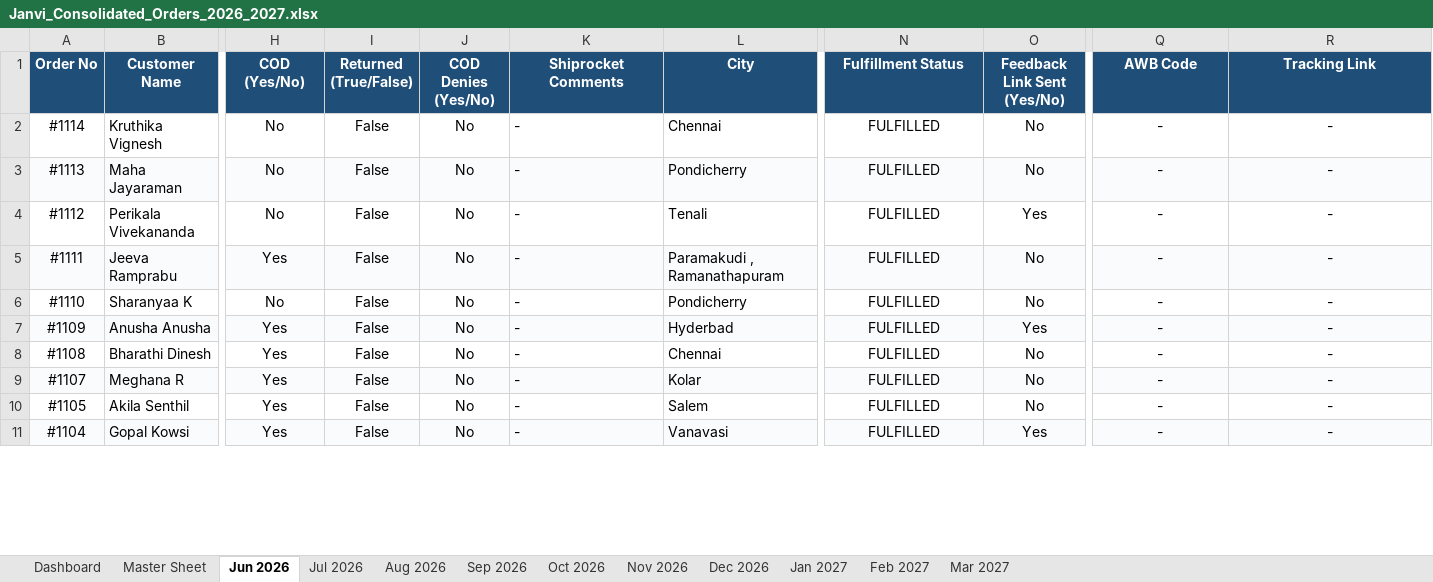
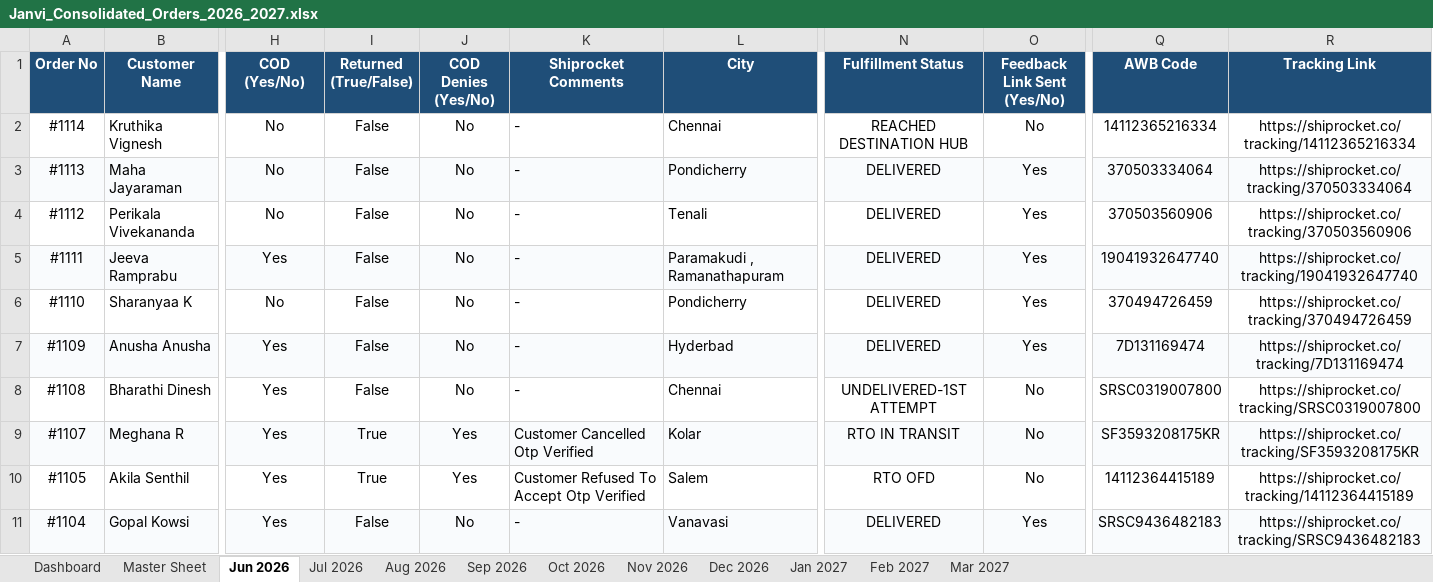
Before and after one commit to nrm-web/JANVI-AIKA-Website-Orders, an Excel workbook: Janvi_Consolidated_Orders_2026_2027.xlsx, sheet Jun 2026, drawn as a sheet; only a part is shown, gaps mark what is left out; values as stored, in another font and other column widths than the file's, no borders; the diff covers the shown part only; the diff names each change by its address in the sheet, - before the commit and + after, or states it on an @@ line.

Commit message:
Restore historical tracking details by merging Shiprocket CSV database

```diff
--- a/Janvi_Consolidated_Orders_2026_2027.xlsx (sheet Jun 2026)
+++ b/Janvi_Consolidated_Orders_2026_2027.xlsx (sheet Jun 2026)
-N2 (Fulfillment Status): FULFILLED
+N2 (Fulfillment Status): REACHED DESTINATION HUB
-Q2 (AWB Code): -
+Q2 (AWB Code): 14112365216334
-R2 (Tracking Link): -
+R2 (Tracking Link): https://shiprocket.co/tracking/14112365216334
-N3:N7 (Fulfillment Status): FULFILLED
+N3:N7 (Fulfillment Status): DELIVERED
-O3 (Feedback Link Sent (Yes/No)): No
+O3 (Feedback Link Sent (Yes/No)): Yes
-Q3 (AWB Code): -
+Q3 (AWB Code): 370503334064
-R3 (Tracking Link): -
+R3 (Tracking Link): https://shiprocket.co/tracking/370503334064
-Q4 (AWB Code): -
+Q4 (AWB Code): 370503560906
-R4 (Tracking Link): -
+R4 (Tracking Link): https://shiprocket.co/tracking/370503560906
-O5:O6 (Feedback Link Sent (Yes/No)): No
+O5:O6 (Feedback Link Sent (Yes/No)): Yes
-Q5 (AWB Code): -
+Q5 (AWB Code): 19041932647740
-R5 (Tracking Link): -
+R5 (Tracking Link): https://shiprocket.co/tracking/19041932647740
-Q6 (AWB Code): -
+Q6 (AWB Code): 370494726459
-R6 (Tracking Link): -
+R6 (Tracking Link): https://shiprocket.co/tracking/370494726459
-Q7 (AWB Code): -
+Q7 (AWB Code): 7D131169474
-R7 (Tracking Link): -
+R7 (Tracking Link): https://shiprocket.co/tracking/7D131169474
-N8 (Fulfillment Status): FULFILLED
+N8 (Fulfillment Status): UNDELIVERED-1ST ATTEMPT
-Q8 (AWB Code): -
+Q8 (AWB Code): SRSC0319007800
-R8 (Tracking Link): -
+R8 (Tracking Link): https://shiprocket.co/tracking/SRSC0319007800
-I9:I10 (Returned (True/False)): False
+I9:I10 (Returned (True/False)): True
-J9:J10 (COD Denies (Yes/No)): No
+J9:J10 (COD Denies (Yes/No)): Yes
-K9 (Shiprocket Comments): -
+K9 (Shiprocket Comments): Customer Cancelled Otp Verified
-N9 (Fulfillment Status): FULFILLED
+N9 (Fulfillment Status): RTO IN TRANSIT
-Q9 (AWB Code): -
+Q9 (AWB Code): SF3593208175KR
-R9 (Tracking Link): -
+R9 (Tracking Link): https://shiprocket.co/tracking/SF3593208175KR
-K10 (Shiprocket Comments): -
+K10 (Shiprocket Comments): Customer Refused To Accept Otp Verified
-N10 (Fulfillment Status): FULFILLED
+N10 (Fulfillment Status): RTO OFD
-Q10 (AWB Code): -
+Q10 (AWB Code): 14112364415189
-R10 (Tracking Link): -
+R10 (Tracking Link): https://shiprocket.co/tracking/14112364415189
-N11 (Fulfillment Status): FULFILLED
+N11 (Fulfillment Status): DELIVERED
-Q11 (AWB Code): -
+Q11 (AWB Code): SRSC9436482183
-R11 (Tracking Link): -
+R11 (Tracking Link): https://shiprocket.co/tracking/SRSC9436482183
```
Also changed, not shown: 88 edited cells elsewhere in this sheet, sheet Master Sheet, sheet Jul 2026, sheet Dashboard, 2 other files.
